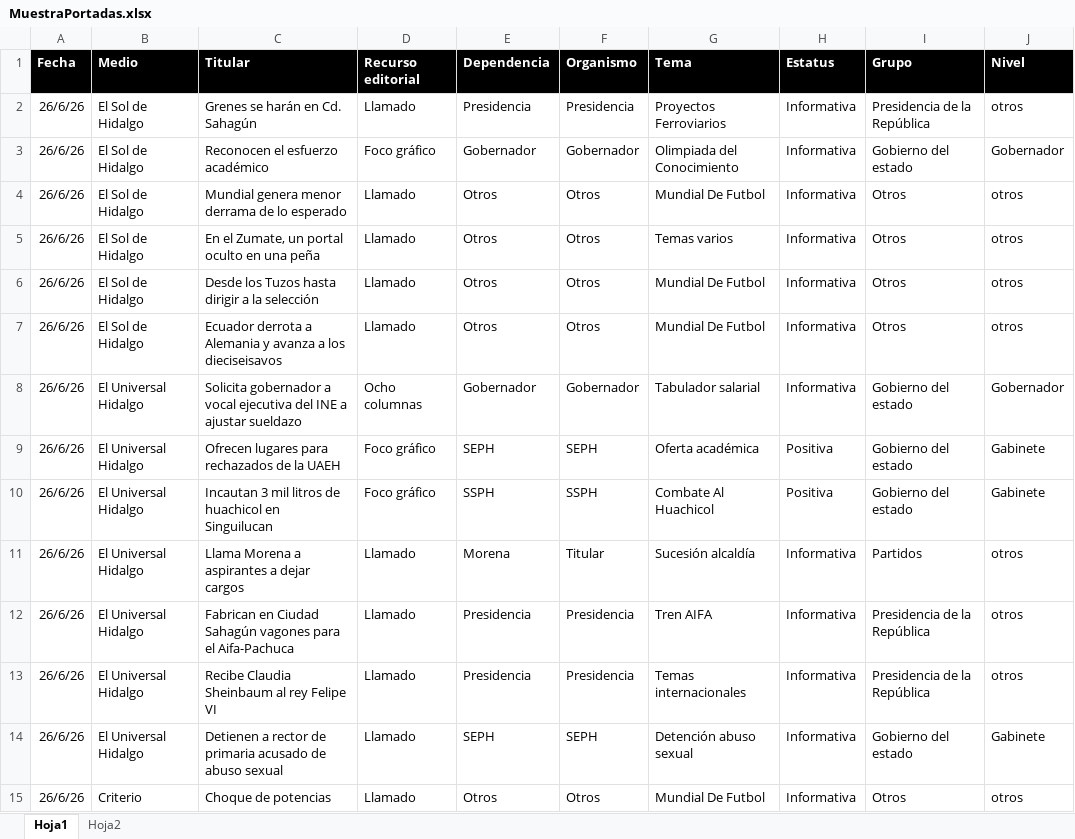
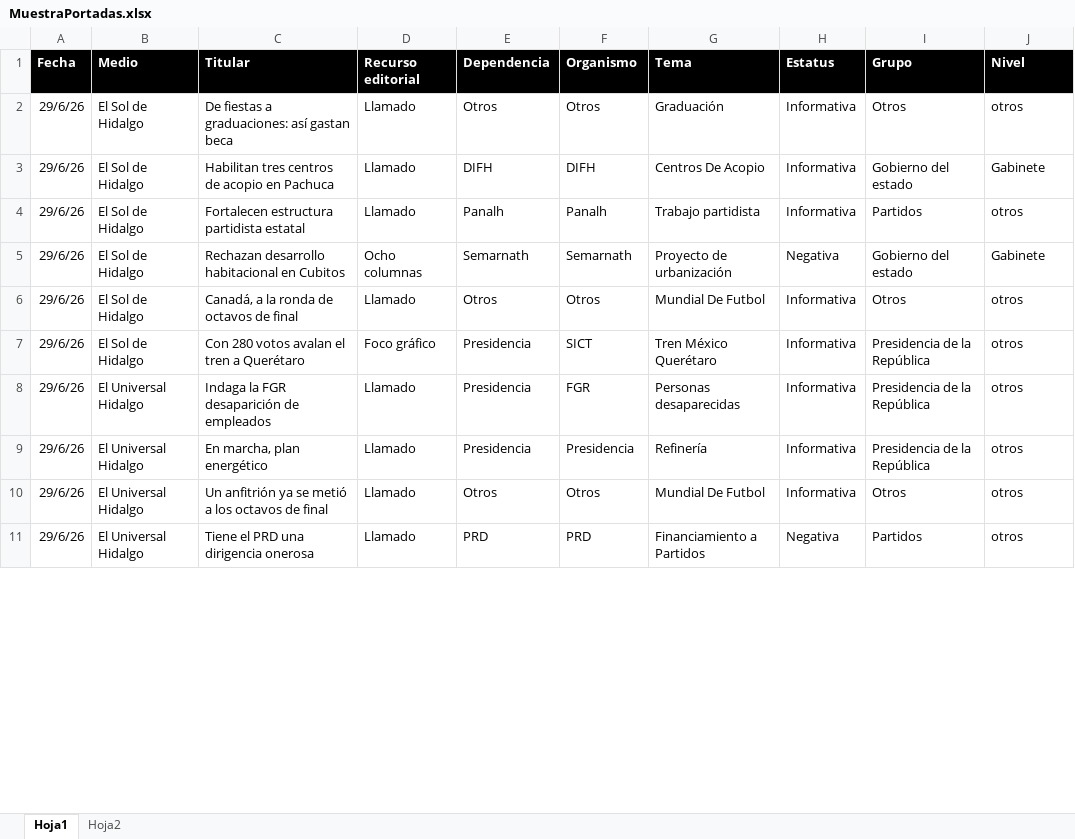
Before and after one commit to thelonious9/Reporteportadas, an Excel workbook: MuestraPortadas.xlsx, sheet Hoja1, drawn as a sheet; only a part is shown; values as stored, in another font and other column widths than the file's, no borders; table styles not drawn; removed rows and columns are numbered as before the commit, all else as after; the diff covers the shown part only; the diff names each change by its address in the sheet, - before the commit and + after, or states it on an @@ line.

Commit message:
Reporte portadas 290626

```diff
--- a/MuestraPortadas.xlsx (sheet Hoja1)
+++ b/MuestraPortadas.xlsx (sheet Hoja1)
-row 2: 26/6/26 | El Sol de Hidalgo | Grenes se harán en Cd. Sahagún | Llamado | Presidencia | Presidencia | Proyectos Ferroviarios | Informativa | Presidencia de la República | otros
-row 3: 26/6/26 | El Sol de Hidalgo | Reconocen el esfuerzo académico | Foco gráfico | Gobernador | Gobernador | Olimpiada del Conocimiento | Informativa | Gobierno del estado | Gobernador
-A2 (Fecha): 26/6/26
+A2 (Fecha): 29/6/26
-C2 (Titular): Mundial genera menor derrama de lo esperado
+C2 (Titular): De fiestas a graduaciones: así gastan beca
-G2 (Tema): Mundial De Futbol
+G2 (Tema): Graduación
+row 3: 29/6/26 | El Sol de Hidalgo | Habilitan tres centros de acopio en Pachuca | Llamado | DIFH | DIFH | Centros De Acopio | Informativa | Gobierno del estado | Gabinete
-A4 (Fecha): 26/6/26
+A4 (Fecha): 29/6/26
-C4 (Titular): En el Zumate, un portal oculto en una peña
+C4 (Titular): Fortalecen estructura partidista estatal
-E4 (Dependencia): Otros
+E4 (Dependencia): Panalh
-F4 (Organismo): Otros
+F4 (Organismo): Panalh
-G4 (Tema): Temas varios
+G4 (Tema): Trabajo partidista
-I4 (Grupo): Otros
+I4 (Grupo): Partidos
-row 6: 26/6/26 | El Sol de Hidalgo | Desde los Tuzos hasta dirigir a la selección | Llamado | Otros | Otros | Mundial De Futbol | Informativa | Otros | otros
+row 5: 29/6/26 | El Sol de Hidalgo | Rechazan desarrollo habitacional en Cubitos | Ocho columnas | Semarnath | Semarnath | Proyecto de urbanización | Negativa | Gobierno del estado | Gabinete
-A6 (Fecha): 26/6/26
+A6 (Fecha): 29/6/26
-C6 (Titular): Ecuador derrota a Alemania y avanza a los dieciseisavos
+C6 (Titular): Canadá, a la ronda de octavos de final
-row 8: 26/6/26 | El Universal Hidalgo | Solicita gobernador a vocal ejecutiva del INE a ajustar sueldazo | Ocho columnas | Gobernador | Gobernador | Tabulador salarial | Informativa | Gobierno del estado | Gobernador
-row 9: 26/6/26 | El Universal Hidalgo | Ofrecen lugares para rechazados de la UAEH | Foco gráfico | SEPH | SEPH | Oferta académica | Positiva | Gobierno del estado | Gabinete
-row 10: 26/6/26 | El Universal Hidalgo | Incautan 3 mil litros de huachicol en Singuilucan | Foco gráfico | SSPH | SSPH | Combate Al Huachicol | Positiva | Gobierno del estado | Gabinete
-row 11: 26/6/26 | El Universal Hidalgo | Llama Morena a aspirantes a dejar cargos | Llamado | Morena | Titular | Sucesión alcaldía | Informativa | Partidos | otros
+row 7: 29/6/26 | El Sol de Hidalgo | Con 280 votos avalan el tren a Querétaro | Foco gráfico | Presidencia | SICT | Tren México Querétaro | Informativa | Presidencia de la República | otros
-A8:A9 (Fecha): 26/6/26
+A8:A9 (Fecha): 29/6/26
-C8 (Titular): Fabrican en Ciudad Sahagún vagones para el Aifa-Pachuca
+C8 (Titular): Indaga la FGR desaparición de empleados
-F8 (Organismo): Presidencia
+F8 (Organismo): FGR
-G8 (Tema): Tren AIFA
+G8 (Tema): Personas desaparecidas
-C9 (Titular): Recibe Claudia Sheinbaum al rey Felipe VI
+C9 (Titular): En marcha, plan energético
-G9 (Tema): Temas internacionales
+G9 (Tema): Refinería
-row 14: 26/6/26 | El Universal Hidalgo | Detienen a rector de primaria acusado de abuso sexual | Llamado | SEPH | SEPH | Detención abuso sexual | Informativa | Gobierno del estado | Gabinete
-A10 (Fecha): 26/6/26
+A10 (Fecha): 29/6/26
-B10 (Medio): Criterio
+B10 (Medio): El Universal Hidalgo
-C10 (Titular): Choque de potencias
+C10 (Titular): Un anfitrión ya se metió a los octavos de final
+row 11: 29/6/26 | El Universal Hidalgo | Tiene el PRD una dirigencia onerosa | Llamado | PRD | PRD | Financiamiento a Partidos | Negativa | Partidos | otros
```
Also changed, not shown: 31 added rows, 20 removed rows and 118 edited cells elsewhere in this sheet, 1 other file.
